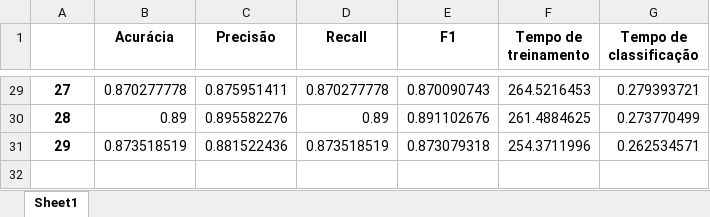
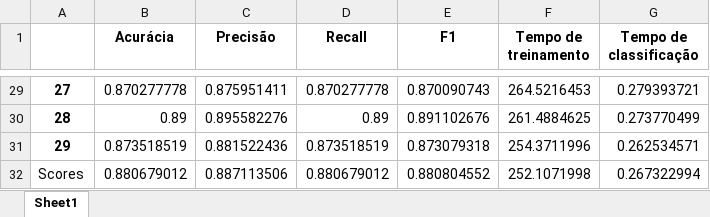
Before and after one commit to matheusnalmeida/quickdraw-challenge, an Excel workbook: metrics/cnn/cnn.xlsx, sheet Sheet1, drawn as a sheet; only a part is shown, gaps mark what is left out; values as stored, in another font and other column widths than the file's, no borders; the diff names each change by its address in the sheet, - before the commit and + after, or states it on an @@ line.

```diff
--- a/metrics/cnn/cnn.xlsx (sheet Sheet1)
+++ b/metrics/cnn/cnn.xlsx (sheet Sheet1)
+row 32: Scores | 0.880679012 | 0.887113506 | 0.880679012 | 0.880804552 | 252.1071998 | 0.267322994
```
Also changed, not shown: metrics/rnn/rnn.xlsx, 13 other files.
